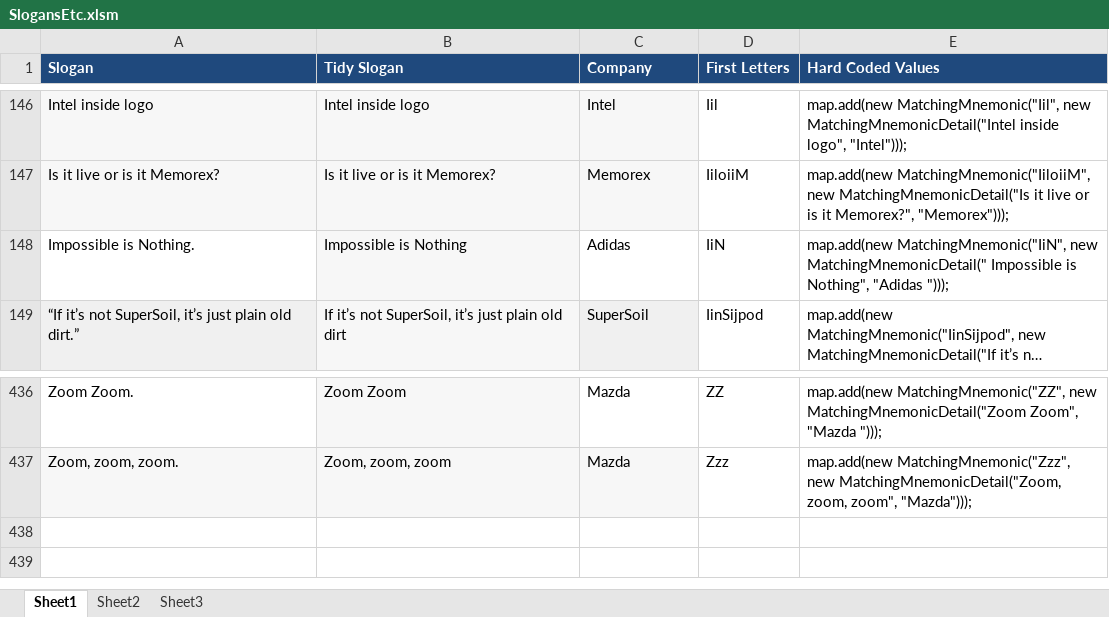
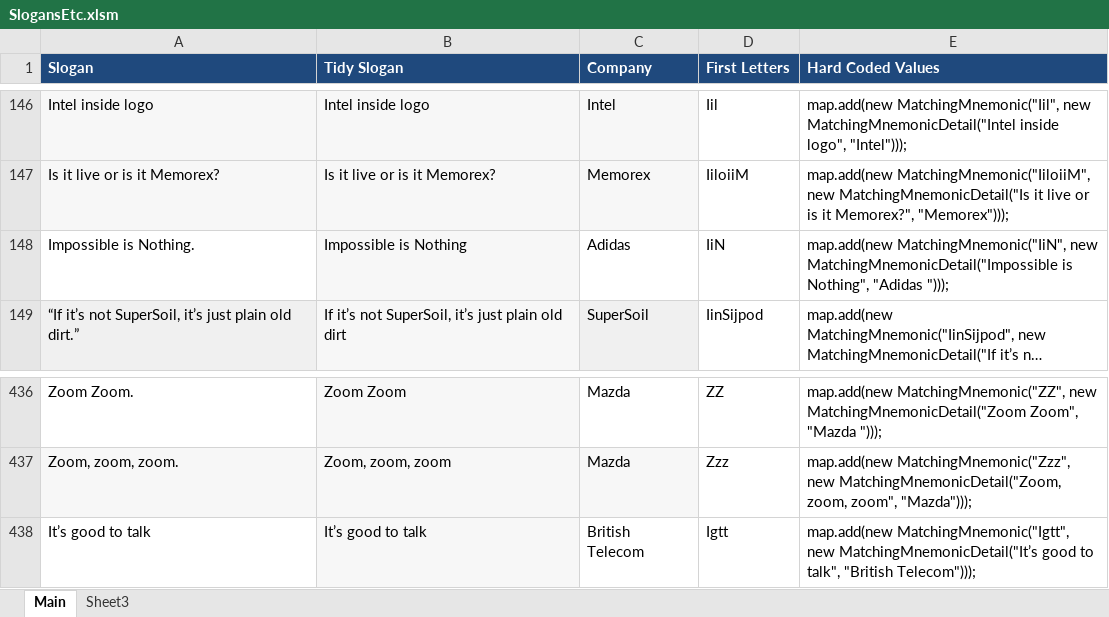
Before and after one commit to iamrichardjones/acronymfinder, an Excel workbook: src/main/resources/SlogansEtc.xlsm, sheet Main, drawn as a sheet; only a part is shown, gaps mark what is left out; long unchanged cells end in …; values as stored, in another font and other column widths than the file's, no borders; the diff names each change by its address in the sheet, - before the commit and + after, or states it on an @@ line.

```diff
--- a/src/main/resources/SlogansEtc.xlsm (sheet Main)
+++ b/src/main/resources/SlogansEtc.xlsm (sheet Main)
-sheet tab: Sheet1
+sheet tab: Main
-sheet tab: Sheet2
-E148 (Hard Coded Values): …MatchingMnemonic("IiN", new MatchingMnemonicDetail(" Impossible is Nothing",…
+E148 (Hard Coded Values): …MatchingMnemonic("IiN", new MatchingMnemonicDetail("Impossible is Nothing",…
+row 438: It’s good to talk | It’s good to talk | British Telecom | Igtt | map.add(new MatchingMnemonic("Igtt", new MatchingMnemonicDetail("It’s good to talk", "British Telecom")));
```
Also changed, not shown: sheet Sheet3.
